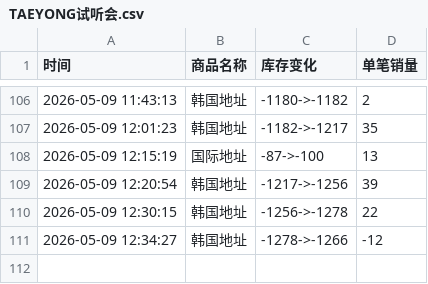
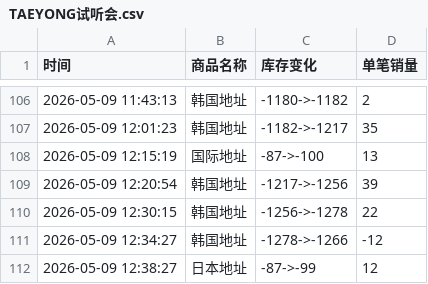
Before and after one commit to yuiki001/TAEYONG_k4, a CSV file: TAEYONG试听会.csv, drawn as a sheet; only a part is shown, gaps mark what is left out.

Commit message:
自动更新数据 2026-05-09 12:38:31

```diff
--- a/TAEYONG试听会.csv
+++ b/TAEYONG试听会.csv
@@ -111 +111,2 @@
 2026-05-09 12:34:27,韩国地址,-1278->-1266,-12
+2026-05-09 12:38:27,日本地址,-87->-99,12
```
